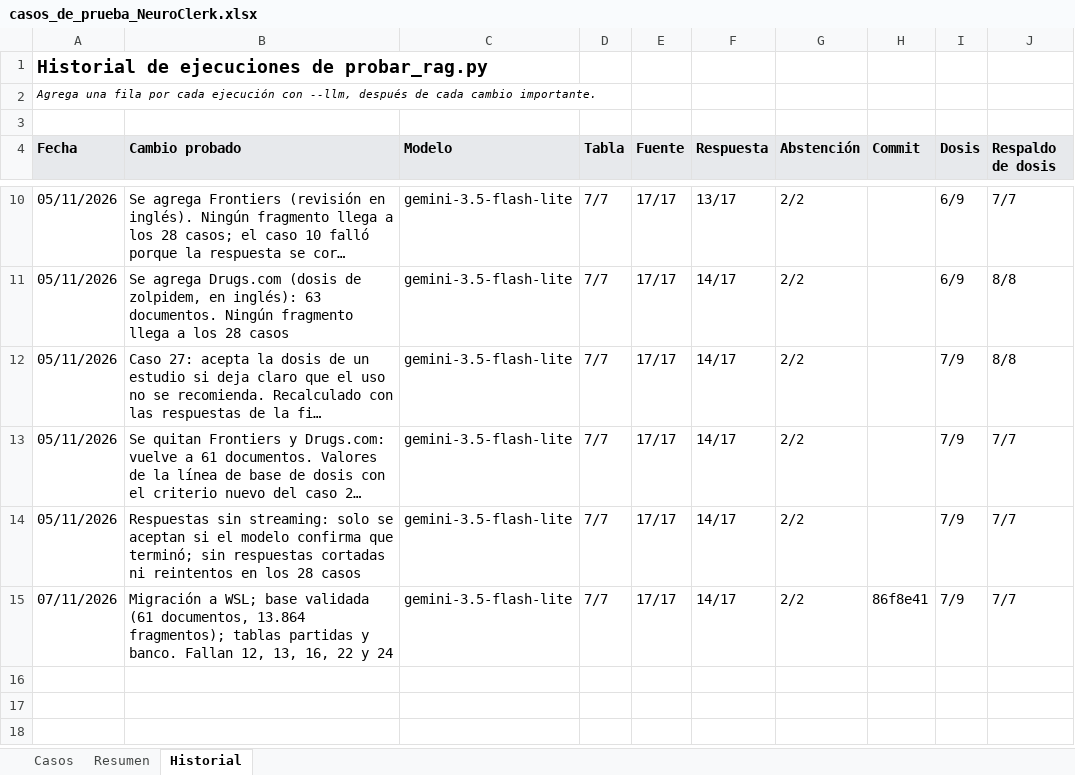
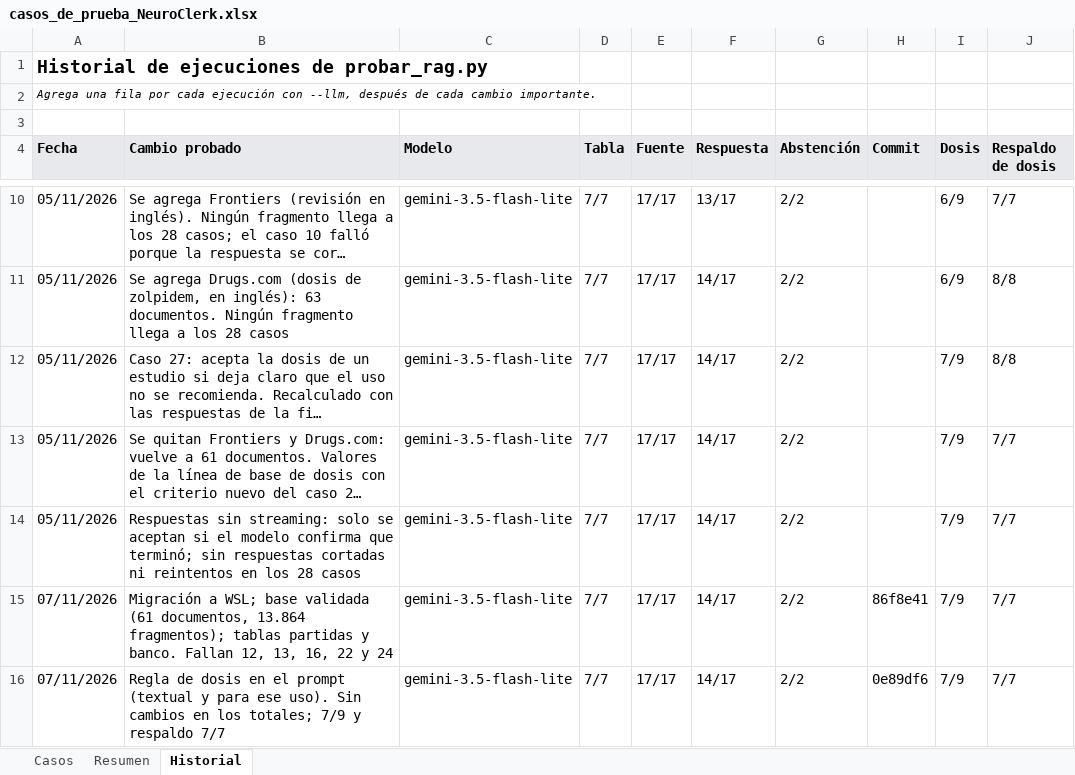
Before and after one commit to loz-perez/NeuroClerk, an Excel workbook: casos_de_prueba_NeuroClerk.xlsx, sheet Historial, drawn as a sheet; only a part is shown, gaps mark what is left out; long unchanged cells end in …; values as stored, in another font and other column widths than the file's, no borders; the diff names each change by its address in the sheet, - before the commit and + after, or states it on an @@ line.

Commit message:
Historial: regla de dosis (7/9, respaldo 7/7)

```diff
--- a/casos_de_prueba_NeuroClerk.xlsx (sheet Historial)
+++ b/casos_de_prueba_NeuroClerk.xlsx (sheet Historial)
+row 16: 07/11/2026 | Regla de dosis en el prompt (textual y para ese uso). Sin cambios en los totales; 7/9 y respaldo 7/7 | gemini-3.5-flash-lite | 7/7 | 17/17 | 14/17 | 2/2 | 0e89df6 | 7/9 | 7/7
```
